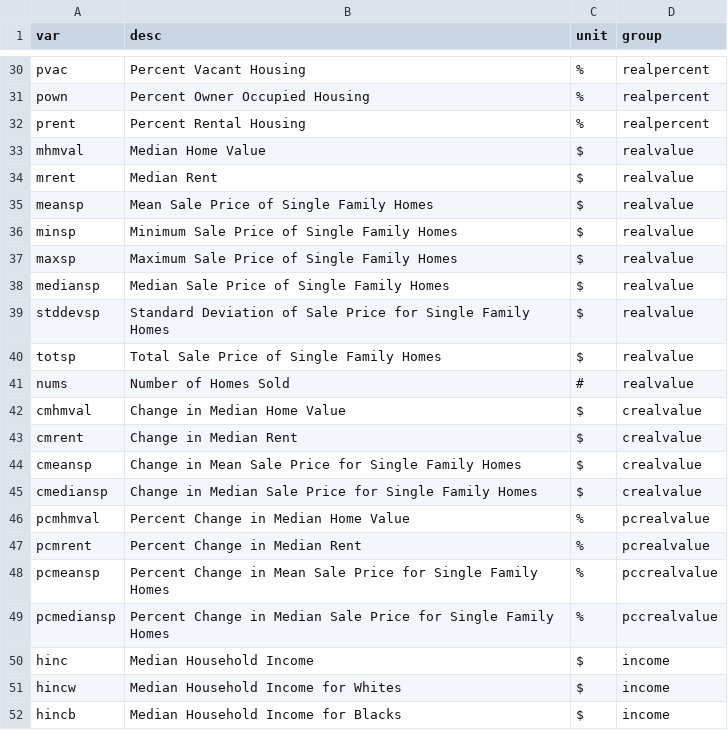
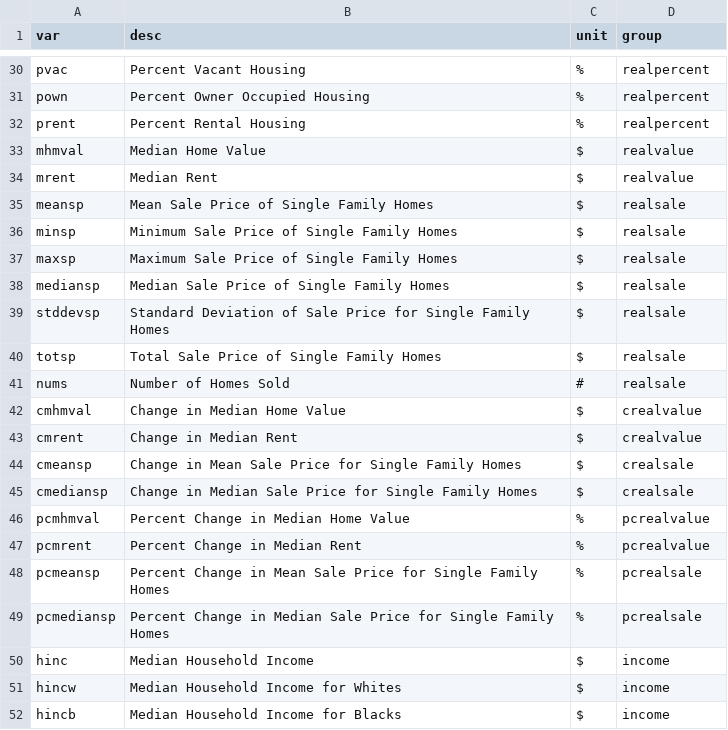
Before and after one commit to codefordurham/datahub-dw, a CSV file: affordablehousing_data/ltdbacs_trts_vuevarinfo.csv, drawn as a sheet; only a part is shown, gaps mark what is left out.

```diff
--- a/affordablehousing_data/ltdbacs_trts_vuevarinfo.csv
+++ b/affordablehousing_data/ltdbacs_trts_vuevarinfo.csv
@@ -34,17 +34,17 @@ mhmval|Median Home Value|$|realvalue
 mrent|Median Rent|$|realvalue
-meansp|Mean Sale Price of Single Family Homes|$|realvalue
-minsp|Minimum Sale Price of Single Family Homes|$|realvalue
-maxsp|Maximum Sale Price of Single Family Homes|$|realvalue
-mediansp|Median Sale Price of Single Family Homes|$|realvalue
-stddevsp|Standard Deviation of Sale Price for Single Family Homes|$|realvalue
-totsp|Total Sale Price of Single Family Homes|$|realvalue
-nums|Number of Homes Sold|#|realvalue
+meansp|Mean Sale Price of Single Family Homes|$|realsale
+minsp|Minimum Sale Price of Single Family Homes|$|realsale
+maxsp|Maximum Sale Price of Single Family Homes|$|realsale
+mediansp|Median Sale Price of Single Family Homes|$|realsale
+stddevsp|Standard Deviation of Sale Price for Single Family Homes|$|realsale
+totsp|Total Sale Price of Single Family Homes|$|realsale
+nums|Number of Homes Sold|#|realsale
 cmhmval|Change in Median Home Value|$|crealvalue
 cmrent|Change in Median Rent|$|crealvalue
-cmeansp|Change in Mean Sale Price for Single Family Homes|$|crealvalue
-cmediansp|Change in Median Sale Price for Single Family Homes|$|crealvalue
+cmeansp|Change in Mean Sale Price for Single Family Homes|$|crealsale
+cmediansp|Change in Median Sale Price for Single Family Homes|$|crealsale
 pcmhmval|Percent Change in Median Home Value|%|pcrealvalue
 pcmrent|Percent Change in Median Rent|%|pcrealvalue
-pcmeansp|Percent Change in Mean Sale Price for Single Family Homes|%|pccrealvalue
-pcmediansp|Percent Change in Median Sale Price for Single Family Homes|%|pccrealvalue
+pcmeansp|Percent Change in Mean Sale Price for Single Family Homes|%|pcrealsale
+pcmediansp|Percent Change in Median Sale Price for Single Family Homes|%|pcrealsale
 hinc|Median Household Income|$|income
```
Also changed, not shown: affordablehousing_data/ltdbacs_trts_vuegroupinfo.csv, 4 other files.
